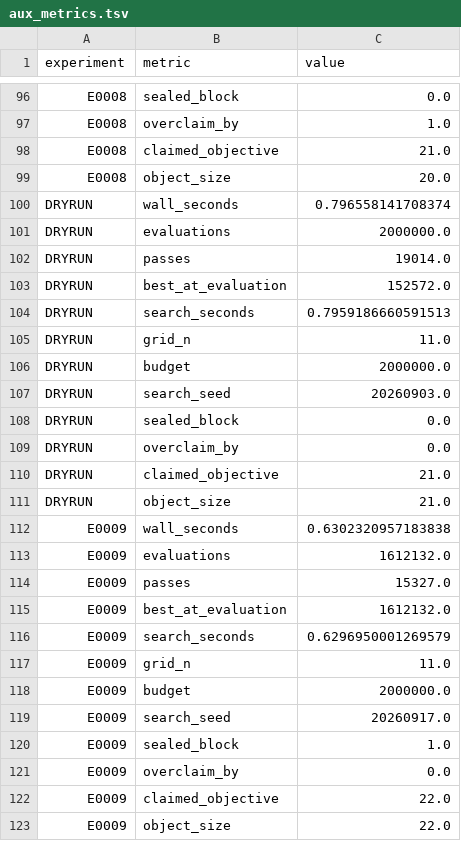
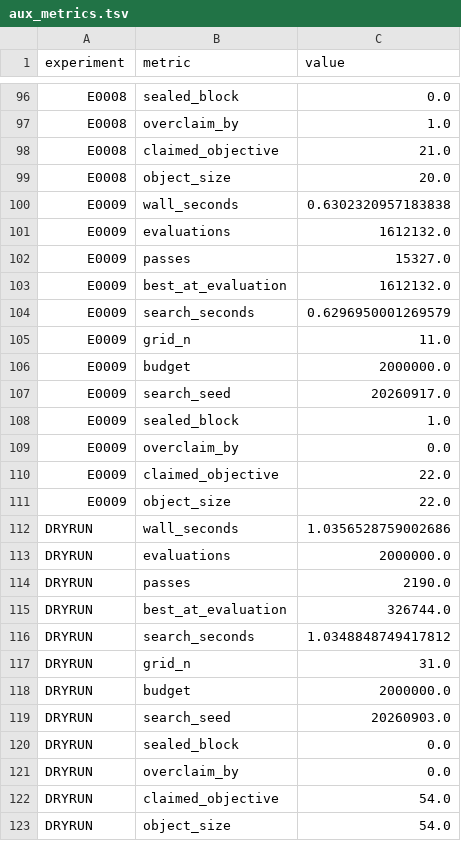
Before and after one commit to Xiang-Shan/klein-auto-research, a TSV file: studies/11-exact-verifier-construction/aux_metrics.tsv, drawn as a sheet; only a part is shown, gaps mark what is left out.

```diff
--- a/studies/11-exact-verifier-construction/aux_metrics.tsv
+++ b/studies/11-exact-verifier-construction/aux_metrics.tsv
@@ -99,14 +99,2 @@ E0008	claimed_objective	21.0
 E0008	object_size	20.0
-DRYRUN	wall_seconds	0.796558141708374
-DRYRUN	evaluations	2000000.0
-DRYRUN	passes	19014.0
-DRYRUN	best_at_evaluation	152572.0
-DRYRUN	search_seconds	0.7959186660591513
-DRYRUN	grid_n	11.0
-DRYRUN	budget	2000000.0
-DRYRUN	search_seed	20260903.0
-DRYRUN	sealed_block	0.0
-DRYRUN	overclaim_by	0.0
-DRYRUN	claimed_objective	21.0
-DRYRUN	object_size	21.0
 E0009	wall_seconds	0.6302320957183838
@@ -123 +111,13 @@ E0009	claimed_objective	22.0
 E0009	object_size	22.0
+DRYRUN	wall_seconds	1.0356528759002686
+DRYRUN	evaluations	2000000.0
+DRYRUN	passes	2190.0
+DRYRUN	best_at_evaluation	326744.0
+DRYRUN	search_seconds	1.0348848749417812
+DRYRUN	grid_n	31.0
+DRYRUN	budget	2000000.0
+DRYRUN	search_seed	20260903.0
+DRYRUN	sealed_block	0.0
+DRYRUN	overclaim_by	0.0
+DRYRUN	claimed_objective	54.0
+DRYRUN	object_size	54.0
```
Also changed, not shown: 2 other files.
